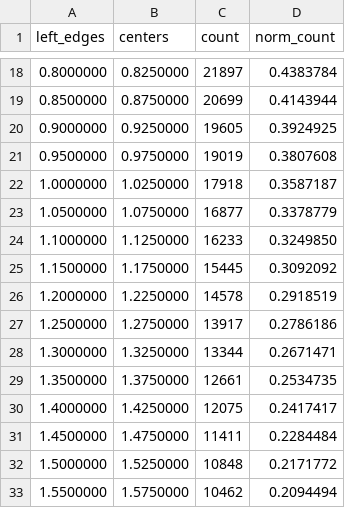
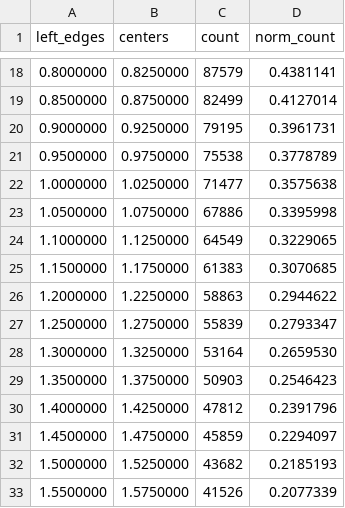
Before and after one commit to jchryssanthacopoulos/quantum_information, a CSV file: assignment_3/data/histogram_diagonal.csv, drawn as a sheet; only a part is shown, gaps mark what is left out; the diff covers the shown part only.

```diff
--- a/assignment_3/data/histogram_diagonal.csv
+++ b/assignment_3/data/histogram_diagonal.csv
@@ -18,16 +18,16 @@
- 0.8000000, 0.8250000,     21897, 0.4383784
- 0.8500000, 0.8750000,     20699, 0.4143944
- 0.9000000, 0.9250000,     19605, 0.3924925
- 0.9500000, 0.9750000,     19019, 0.3807608
- 1.0000000, 1.0250000,     17918, 0.3587187
- 1.0500000, 1.0750000,     16877, 0.3378779
- 1.1000000, 1.1250000,     16233, 0.3249850
- 1.1500000, 1.1750000,     15445, 0.3092092
- 1.2000000, 1.2250000,     14578, 0.2918519
- 1.2500000, 1.2750000,     13917, 0.2786186
- 1.3000000, 1.3250000,     13344, 0.2671471
- 1.3500000, 1.3750000,     12661, 0.2534735
- 1.4000000, 1.4250000,     12075, 0.2417417
- 1.4500000, 1.4750000,     11411, 0.2284484
- 1.5000000, 1.5250000,     10848, 0.2171772
- 1.5500000, 1.5750000,     10462, 0.2094494
+ 0.8000000, 0.8250000,     87579, 0.4381141
+ 0.8500000, 0.8750000,     82499, 0.4127014
+ 0.9000000, 0.9250000,     79195, 0.3961731
+ 0.9500000, 0.9750000,     75538, 0.3778789
+ 1.0000000, 1.0250000,     71477, 0.3575638
+ 1.0500000, 1.0750000,     67886, 0.3395998
+ 1.1000000, 1.1250000,     64549, 0.3229065
+ 1.1500000, 1.1750000,     61383, 0.3070685
+ 1.2000000, 1.2250000,     58863, 0.2944622
+ 1.2500000, 1.2750000,     55839, 0.2793347
+ 1.3000000, 1.3250000,     53164, 0.2659530
+ 1.3500000, 1.3750000,     50903, 0.2546423
+ 1.4000000, 1.4250000,     47812, 0.2391796
+ 1.4500000, 1.4750000,     45859, 0.2294097
+ 1.5000000, 1.5250000,     43682, 0.2185193
+ 1.5500000, 1.5750000,     41526, 0.2077339
```
Also changed, not shown: 168 edited cells elsewhere in this file, 24 other files.
